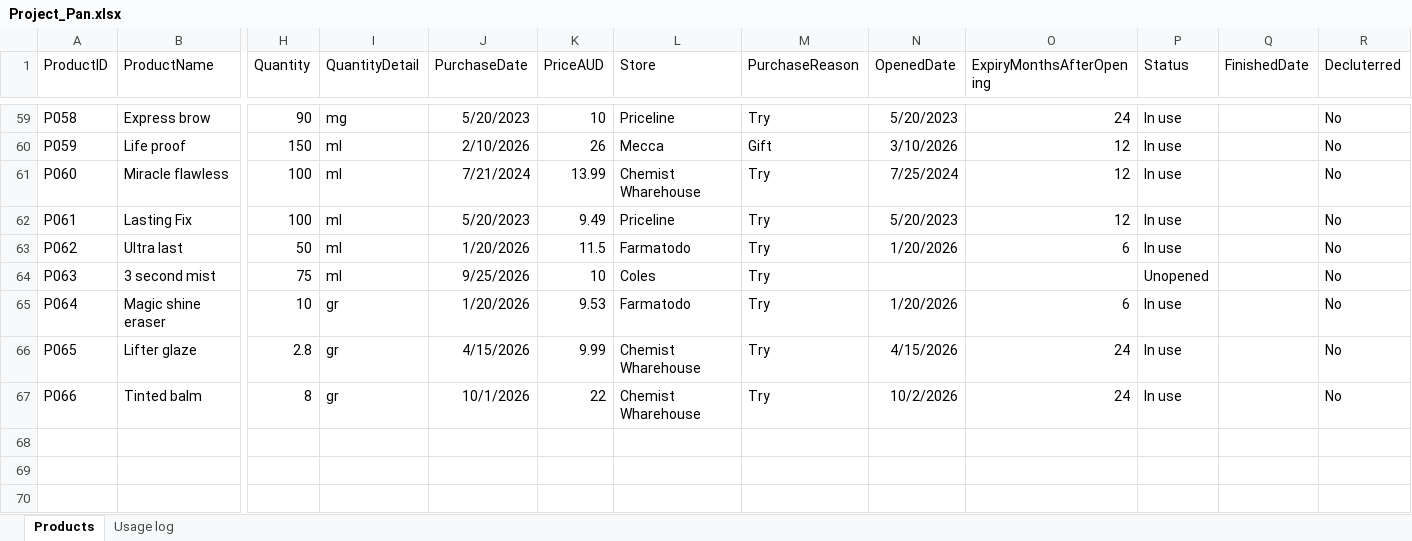
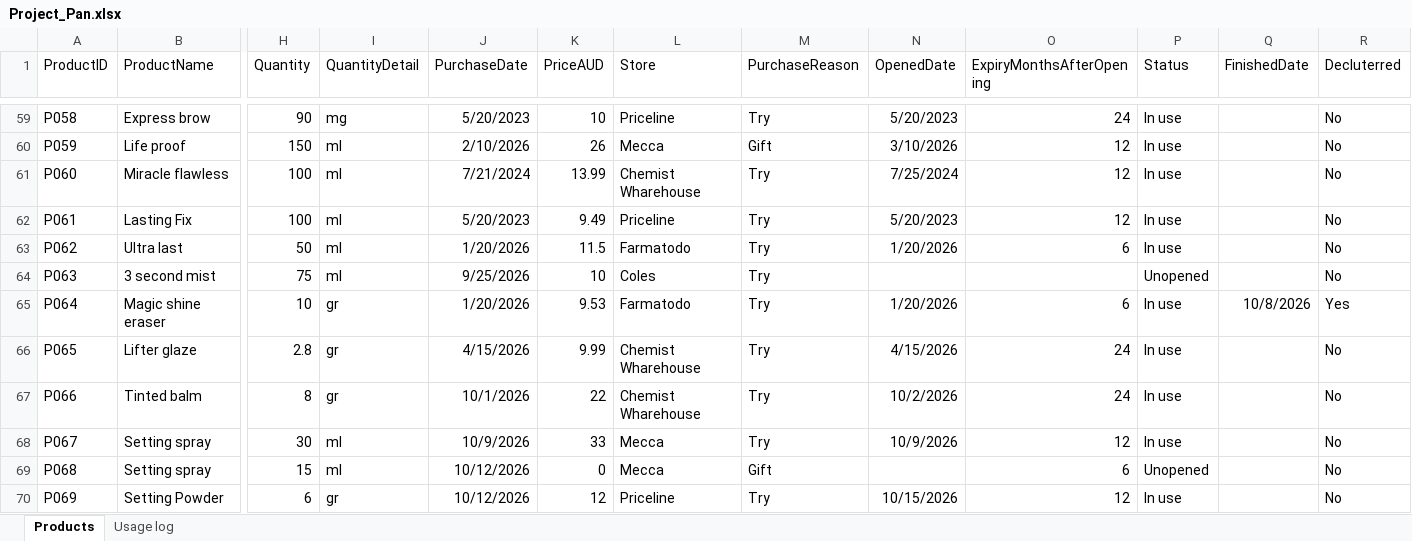
Before and after one commit to KarenGuerrero15/MakeupProjectPan, an Excel workbook: Data/Project_Pan.xlsx, sheet Products, drawn as a sheet; only a part is shown, gaps mark what is left out; values as stored, in another font and other column widths than the file's, no borders; conditional formats and table styles not drawn; rows hold the shown columns only; the diff names each change by its address in the sheet, - before the commit and + after, or states it on an @@ line.

Commit message:
Add files via upload
Updated data

```diff
--- a/Data/Project_Pan.xlsx (sheet Products)
+++ b/Data/Project_Pan.xlsx (sheet Products)
-Q65 (FinishedDate): (empty)
+Q65 (FinishedDate): 10/8/2026
-R65 (Decluterred): No
+R65 (Decluterred): Yes
+row 68: P067 | Setting spray | 30 | ml | 10/9/2026 | 33 | Mecca | Try | 10/9/2026 | 12 | In use |  | No
+row 69: P068 | Setting spray | 15 | ml | 10/12/2026 | 0 | Mecca | Gift |  | 6 | Unopened |  | No
+row 70: P069 | Setting Powder | 6 | gr | 10/12/2026 | 12 | Priceline | Try | 10/15/2026 | 12 | In use |  | No
```
Also changed, not shown: sheet Usage log.
